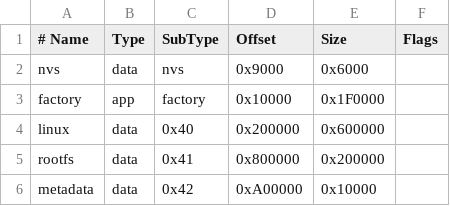
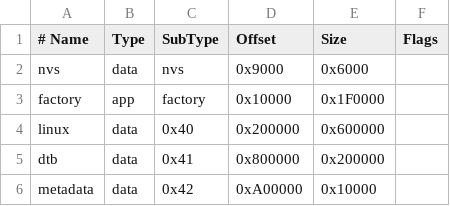
Before and after one commit to d0773d/MicroNUX, a CSV file: loader/partitions.csv, drawn as a sheet.

```diff
--- a/loader/partitions.csv
+++ b/loader/partitions.csv
@@ -4,3 +4,3 @@ factory,    app,  factory, 0x10000,  0x1F0000,
 linux,      data, 0x40,    0x200000, 0x600000,
-rootfs,     data, 0x41,    0x800000, 0x200000,
+dtb,        data, 0x41,    0x800000, 0x200000,
 metadata,   data, 0x42,    0xA00000, 0x10000,
```
Also changed, not shown: 22 other files.
